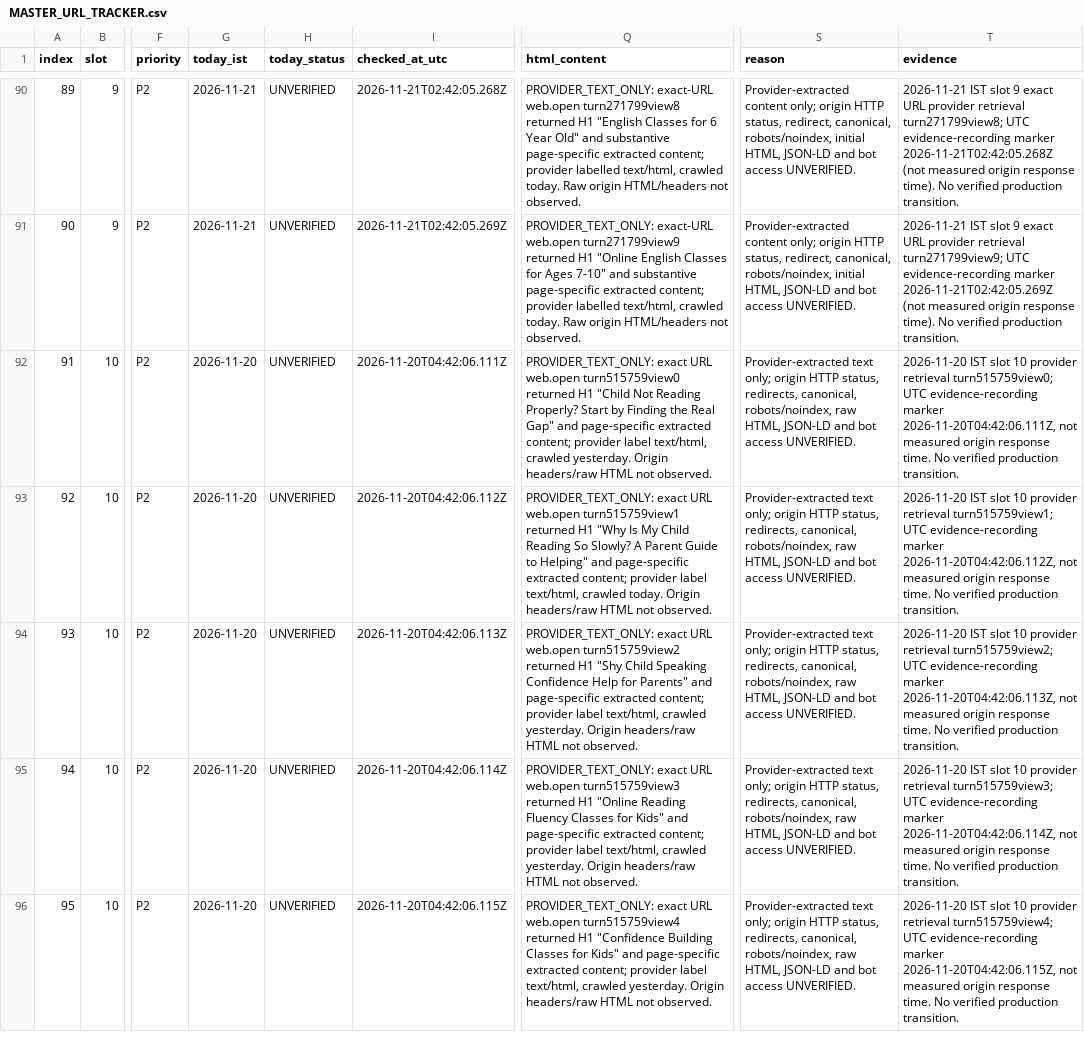
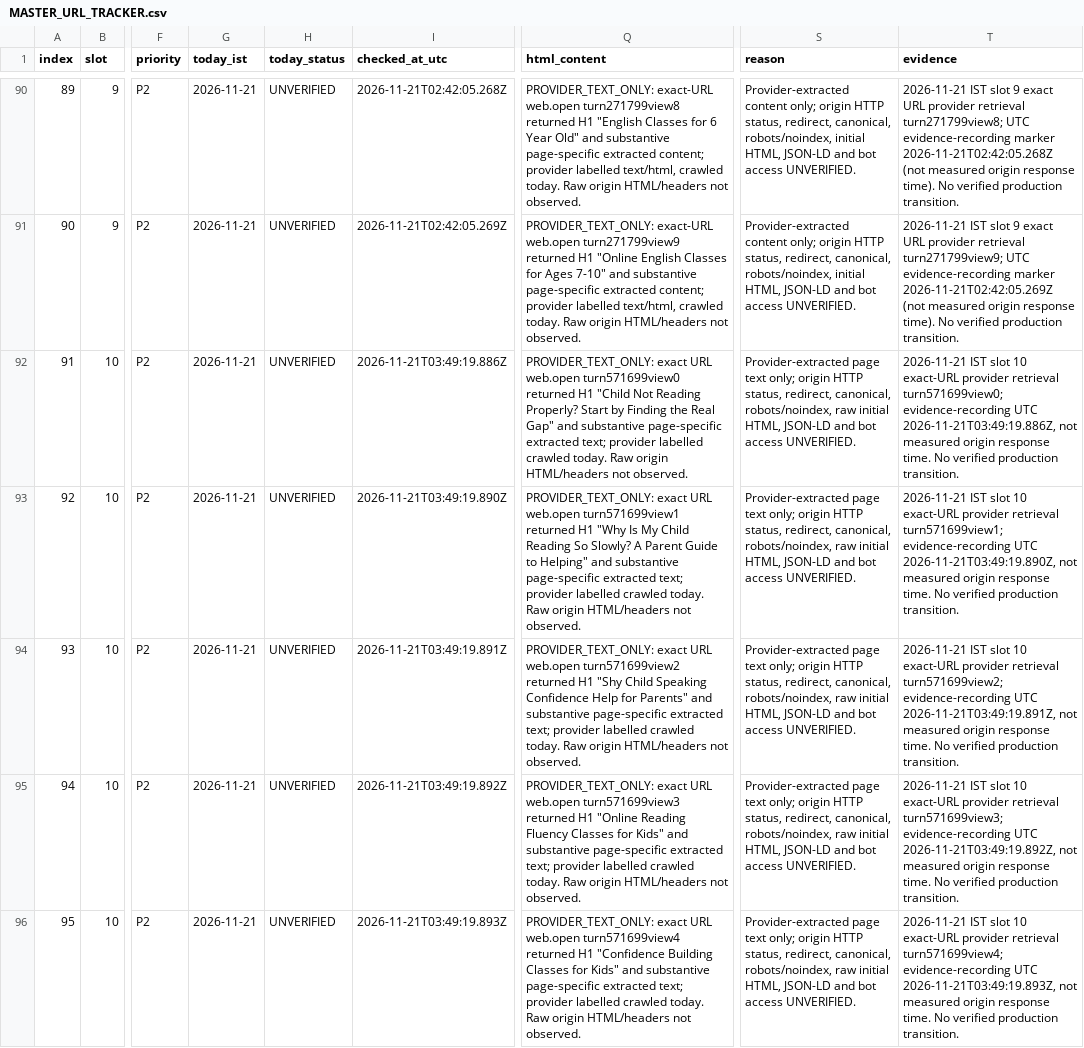
Before and after one commit to tinystepselearning-surya/tinysteps-react-v1, a CSV file: docs/seo/rolling-public-health/MASTER_URL_TRACKER.csv, drawn as a sheet; only a part is shown, gaps mark what is left out; the diff covers the shown part only; the diff names each change by its address in the sheet, - before the commit and + after, or states it on an @@ line.

Commit message:
audit: record 2026-11-21 slot 10 provider retrieval evidence

```diff
--- a/docs/seo/rolling-public-health/MASTER_URL_TRACKER.csv
+++ b/docs/seo/rolling-public-health/MASTER_URL_TRACKER.csv
-G92:G96 (today_ist): 2026-11-20
+G92:G96 (today_ist): 2026-11-21
-I92 (checked_at_utc): 2026-11-20T04:42:06.111Z
+I92 (checked_at_utc): 2026-11-21T03:49:19.886Z
-Q92 (html_content): …URL web.open turn515759view0 returned H1 "Child Not Reading Properly? Start by Finding the Real Gap" and page-specific extracted content; provider label text/html, crawled yesterday. Origin headers/raw HTML not observed.
+Q92 (html_content): …URL web.open turn571699view0 returned H1 "Child Not Reading Properly? Start by Finding the Real Gap" and substantive page-specific extracted text; provider labelled crawled today. Raw origin HTML/headers not observed.
-S92:S96 (reason): Provider-extracted text only; origin HTTP status, redirects, canonical, robots/noindex, raw HTML, JSON-LD…
+S92:S96 (reason): Provider-extracted page text only; origin HTTP status, redirect, canonical, robots/noindex, raw initial HTML, JSON-LD…
-T92 (evidence): 2026-11-20 IST slot 10 provider retrieval turn515759view0; UTC evidence-recording marker 2026-11-20T04:42:06.111Z, not measured…
+T92 (evidence): 2026-11-21 IST slot 10 exact-URL provider retrieval turn571699view0; evidence-recording UTC 2026-11-21T03:49:19.886Z, not measured…
-I93 (checked_at_utc): 2026-11-20T04:42:06.112Z
+I93 (checked_at_utc): 2026-11-21T03:49:19.890Z
-Q93 (html_content): …URL web.open turn515759view1 returned H1 "Why Is My Child Reading So Slowly? A Parent Guide to Helping" and page-specific extracted content; provider label text/html, crawled today. Origin headers/raw HTML not observed.
+Q93 (html_content): …URL web.open turn571699view1 returned H1 "Why Is My Child Reading So Slowly? A Parent Guide to Helping" and substantive page-specific extracted text; provider labelled crawled today. Raw origin HTML/headers not observed.
-T93 (evidence): 2026-11-20 IST slot 10 provider retrieval turn515759view1; UTC evidence-recording marker 2026-11-20T04:42:06.112Z, not measured…
+T93 (evidence): 2026-11-21 IST slot 10 exact-URL provider retrieval turn571699view1; evidence-recording UTC 2026-11-21T03:49:19.890Z, not measured…
-I94 (checked_at_utc): 2026-11-20T04:42:06.113Z
+I94 (checked_at_utc): 2026-11-21T03:49:19.891Z
-Q94 (html_content): …URL web.open turn515759view2 returned H1 "Shy Child Speaking Confidence Help for Parents" and page-specific extracted content; provider label text/html, crawled yesterday. Origin headers/raw HTML not observed.
+Q94 (html_content): …URL web.open turn571699view2 returned H1 "Shy Child Speaking Confidence Help for Parents" and substantive page-specific extracted text; provider labelled crawled today. Raw origin HTML/headers not observed.
-T94 (evidence): 2026-11-20 IST slot 10 provider retrieval turn515759view2; UTC evidence-recording marker 2026-11-20T04:42:06.113Z, not measured…
+T94 (evidence): 2026-11-21 IST slot 10 exact-URL provider retrieval turn571699view2; evidence-recording UTC 2026-11-21T03:49:19.891Z, not measured…
-I95 (checked_at_utc): 2026-11-20T04:42:06.114Z
+I95 (checked_at_utc): 2026-11-21T03:49:19.892Z
-Q95 (html_content): …URL web.open turn515759view3 returned H1 "Online Reading Fluency Classes for Kids" and page-specific extracted content; provider label text/html, crawled yesterday. Origin headers/raw HTML not observed.
+Q95 (html_content): …URL web.open turn571699view3 returned H1 "Online Reading Fluency Classes for Kids" and substantive page-specific extracted text; provider labelled crawled today. Raw origin HTML/headers not observed.
-T95 (evidence): 2026-11-20 IST slot 10 provider retrieval turn515759view3; UTC evidence-recording marker 2026-11-20T04:42:06.114Z, not measured…
+T95 (evidence): 2026-11-21 IST slot 10 exact-URL provider retrieval turn571699view3; evidence-recording UTC 2026-11-21T03:49:19.892Z, not measured…
-I96 (checked_at_utc): 2026-11-20T04:42:06.115Z
+I96 (checked_at_utc): 2026-11-21T03:49:19.893Z
-Q96 (html_content): …URL web.open turn515759view4 returned H1 "Confidence Building Classes for Kids" and page-specific extracted content; provider label text/html, crawled yesterday. Origin headers/raw HTML not observed.
+Q96 (html_content): …URL web.open turn571699view4 returned H1 "Confidence Building Classes for Kids" and substantive page-specific extracted text; provider labelled crawled today. Raw origin HTML/headers not observed.
-T96 (evidence): 2026-11-20 IST slot 10 provider retrieval turn515759view4; UTC evidence-recording marker 2026-11-20T04:42:06.115Z, not measured…
+T96 (evidence): 2026-11-21 IST slot 10 exact-URL provider retrieval turn571699view4; evidence-recording UTC 2026-11-21T03:49:19.893Z, not measured…
```
Also changed, not shown: 25 edited cells elsewhere in this file.
